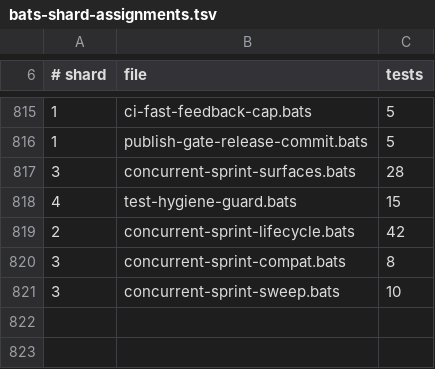
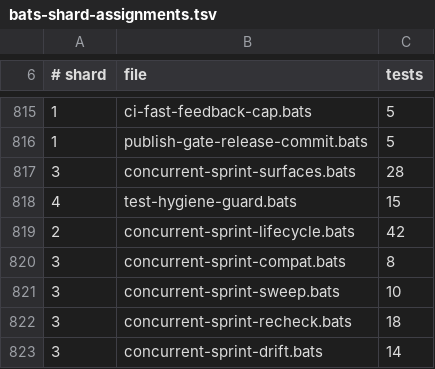
Before and after one commit to gaiastudio-ai/gaia-framework, a TSV file: .github/bats-shard-assignments.tsv, drawn as a sheet; only a part is shown, gaps mark what is left out.

Commit message:
feat(independence-gate): add continuous re-check gates and runtime drift halt
Add pre-mutation independence gate (independence-gate.sh) with default
and edit modes, runtime touch-set drift detection (drift-detect.sh),
and catch-all flag set/unset with audit trail.

- independence-gate.sh: scriptable pre-mutation gate with default mode
  (overlay-based check for inject/add-stories/add-feature) and edit mode
  (staged field edits with rollback for depends_on/blocks/touch-set)
- independence-check.sh: add --overlay (repeatable) and
  --skip-key-in-sprint options; add parsed touch-set cache layer
  (GAIA_IC_CACHE_DIR) with mtime+size invalidation; batch realpath via
  python3 for warm-start performance
- drift-detect.sh: git-diff-based touch-set drift detection with
  promotion-chain base fallback, non-git workspace fail-closed, and
  sanitizer denylist enforcement
- sprint-state.sh: add independence gate call in do_inject_locked
  (inside L1, after idempotency check, with seam for closing-marker)
- catch-all-flag.sh: add --set/--unset modes with pre-mutation re-check,
  audit trail (.gaia/state/catch-all-audit.log), and snapshot-based
  out-of-band edit detection
- SKILL.md: add drift check steps (5b/6c/7c/pre-commit) in dev-story,
  gate calls in correct-course/add-stories/add-feature

Story: E134-S10

```diff
--- a/.github/bats-shard-assignments.tsv
+++ b/.github/bats-shard-assignments.tsv
@@ -821 +821,3 @@
 3	concurrent-sprint-sweep.bats	10
+3	concurrent-sprint-recheck.bats	18
+3	concurrent-sprint-drift.bats	14
```
Also changed, not shown: 13 other files.
